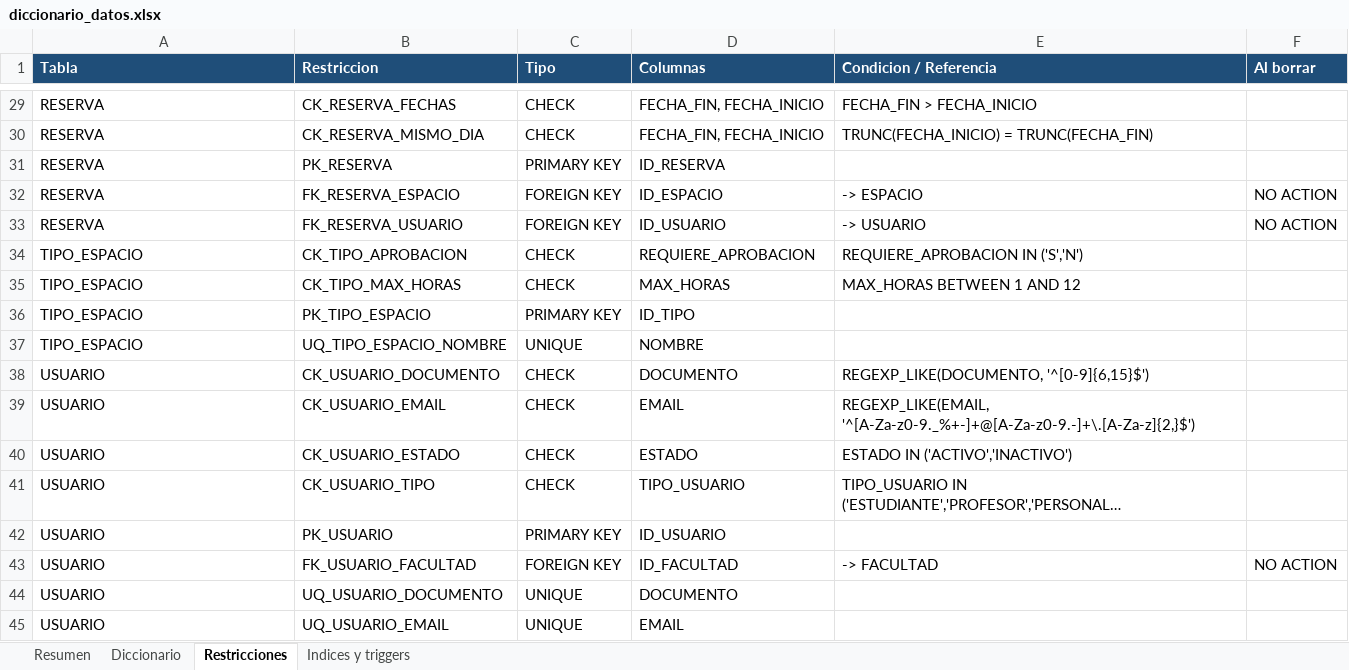
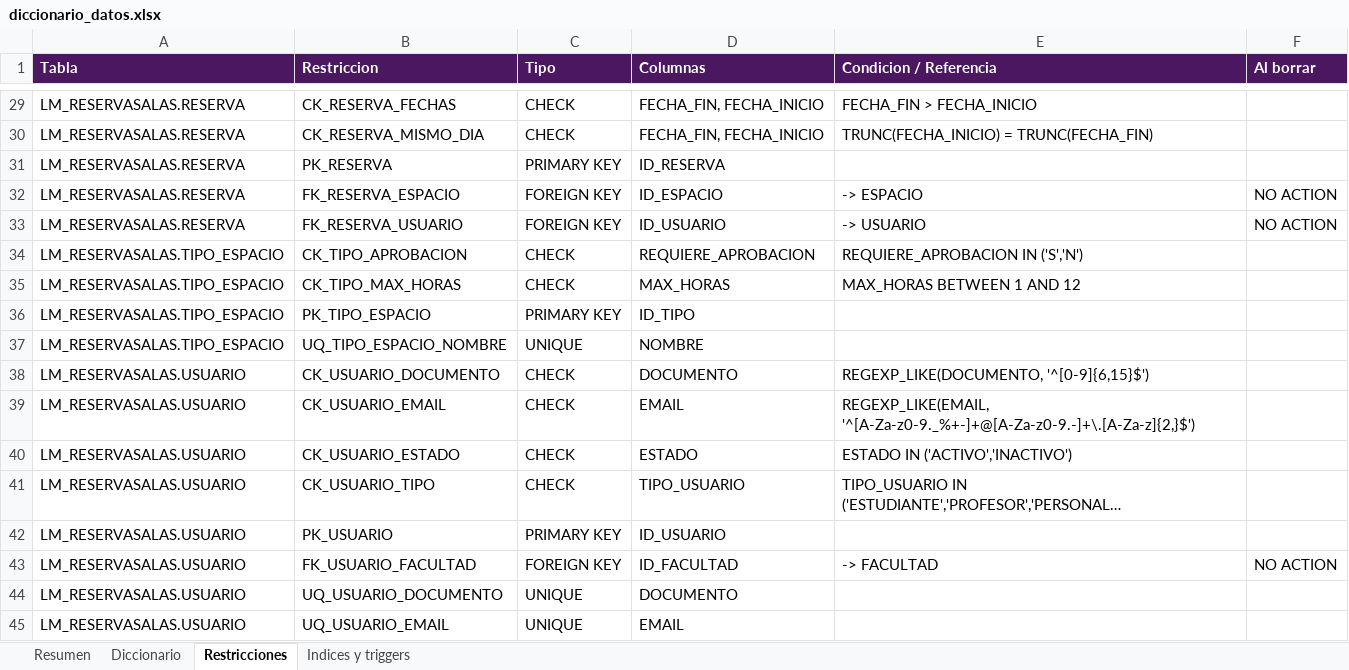
Before and after one commit to Hatchedbot/ReservaSalasBD2, an Excel workbook: 01_diseno/diccionario_datos.xlsx, sheet Restricciones, drawn as a sheet; only a part is shown, gaps mark what is left out; long unchanged cells end in …; values as stored, in another font and other column widths than the file's, no borders; the diff covers the shown part only; the diff names each change by its address in the sheet, - before the commit and + after, or states it on an @@ line.

Commit message:
Formato del documento, paleta del programa y prefijo en las tablas
Portada con el formato de los trabajos de la universidad (logo, integrantes, docente y asignatura), todo en Calibri y texto negro, y paginas numeradas. Tablas del documento, del diagrama y del diccionario con la paleta de la aplicacion (morado Konrad y lila). El diagrama y el diccionario muestran el nombre completo de cada tabla (LM_RESERVASALAS.TABLA).

```diff
--- a/01_diseno/diccionario_datos.xlsx (sheet Restricciones)
+++ b/01_diseno/diccionario_datos.xlsx (sheet Restricciones)
-A1:F1 fill: #1F4E79
+A1:F1 fill: #4A1760
-A29:A33 (Tabla): RESERVA
+A29:A33 (Tabla): LM_RESERVASALAS.RESERVA
-A34:A37 (Tabla): TIPO_ESPACIO
+A34:A37 (Tabla): LM_RESERVASALAS.TIPO_ESPACIO
-A38:A45 (Tabla): USUARIO
+A38:A45 (Tabla): LM_RESERVASALAS.USUARIO
```
Also changed, not shown: 27 edited cells elsewhere in this sheet, sheet Diccionario, sheet Indices y triggers, sheet Resumen, 9 other files.
